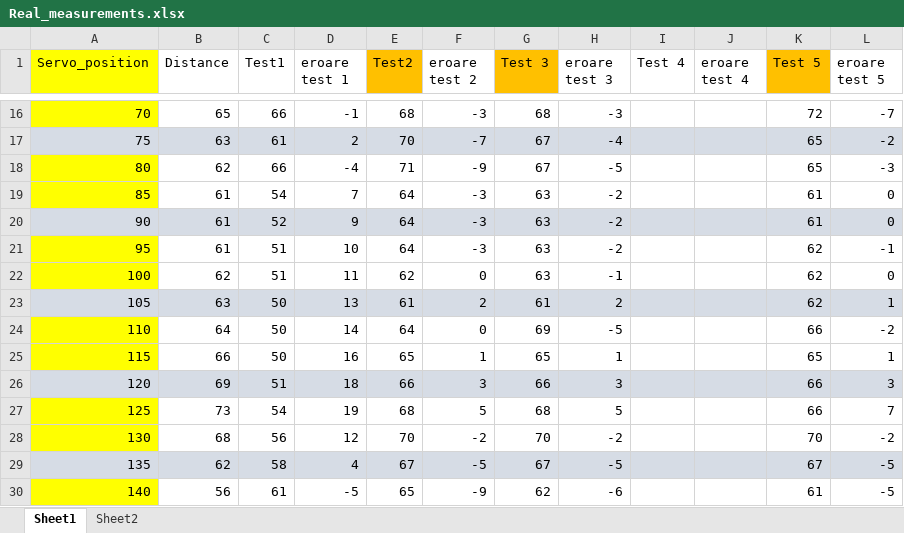
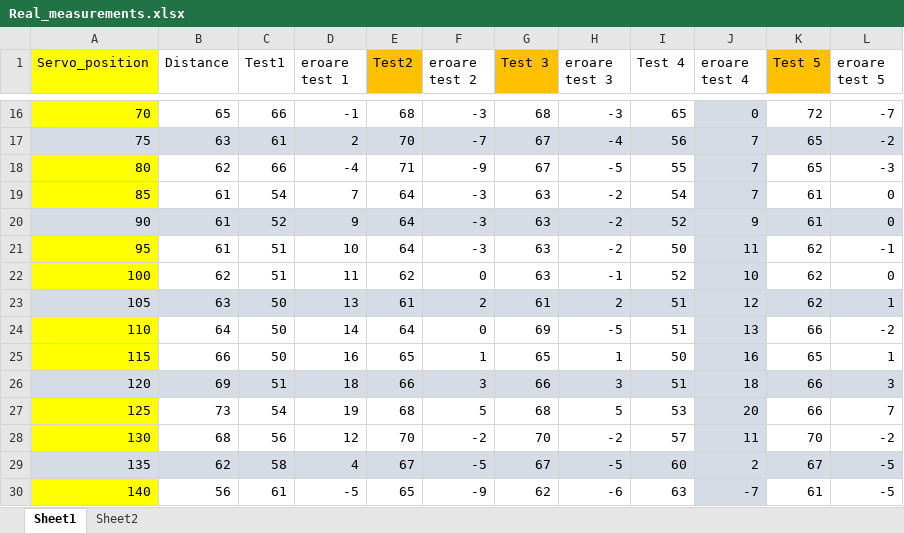
Before and after one commit to popaCarmen/disertatie, an Excel workbook: 05_Tests/Real_measurements.xlsx, sheet Sheet1, drawn as a sheet; only a part is shown, gaps mark what is left out; values as stored, in another font and other column widths than the file's, no borders; the diff covers the shown part only; the diff names each change by its address in the sheet, - before the commit and + after, or states it on an @@ line.

```diff
--- a/05_Tests/Real_measurements.xlsx (sheet Sheet1)
+++ b/05_Tests/Real_measurements.xlsx (sheet Sheet1)
-I16 (Test 4): (empty)
+I16 (Test 4): 65
-J16 fill: none
+J16 fill: #D6DCE5
-J16 (eroare test 4): (empty)
+J16 (eroare test 4): 0
-I17 (Test 4): (empty)
+I17 (Test 4): 56
-J17:J19 (eroare test 4): (empty)
+J17:J19 (eroare test 4): 7
-I18 (Test 4): (empty)
+I18 (Test 4): 55
-J18:J19 fill: none
+J18:J19 fill: #D6DCE5
-I19 (Test 4): (empty)
+I19 (Test 4): 54
-I20 (Test 4): (empty)
+I20 (Test 4): 52
-J20 (eroare test 4): (empty)
+J20 (eroare test 4): 9
-I21 (Test 4): (empty)
+I21 (Test 4): 50
-J21 (eroare test 4): (empty)
+J21 (eroare test 4): 11
-J21:J22 fill: none
+J21:J22 fill: #D6DCE5
-I22 (Test 4): (empty)
+I22 (Test 4): 52
-J22 (eroare test 4): (empty)
+J22 (eroare test 4): 10
-I23:I24 (Test 4): (empty)
+I23:I24 (Test 4): 51
-J23 (eroare test 4): (empty)
+J23 (eroare test 4): 12
-J24 (eroare test 4): (empty)
+J24 (eroare test 4): 13
-J24:J25 fill: none
+J24:J25 fill: #D6DCE5
-I25 (Test 4): (empty)
+I25 (Test 4): 50
-J25 (eroare test 4): (empty)
+J25 (eroare test 4): 16
-I26 (Test 4): (empty)
+I26 (Test 4): 51
-J26 (eroare test 4): (empty)
+J26 (eroare test 4): 18
-I27 (Test 4): (empty)
+I27 (Test 4): 53
-J27 (eroare test 4): (empty)
+J27 (eroare test 4): 20
-J27:J28 fill: none
+J27:J28 fill: #D6DCE5
-I28 (Test 4): (empty)
+I28 (Test 4): 57
-J28 (eroare test 4): (empty)
+J28 (eroare test 4): 11
-I29 (Test 4): (empty)
+I29 (Test 4): 60
-J29 (eroare test 4): (empty)
+J29 (eroare test 4): 2
-I30 (Test 4): (empty)
+I30 (Test 4): 63
-J30 (eroare test 4): (empty)
+J30 (eroare test 4): -7
-J30 fill: none
+J30 fill: #D6DCE5
```
Also changed, not shown: 44 edited cells and cell formats elsewhere in this sheet, 17 other files.
